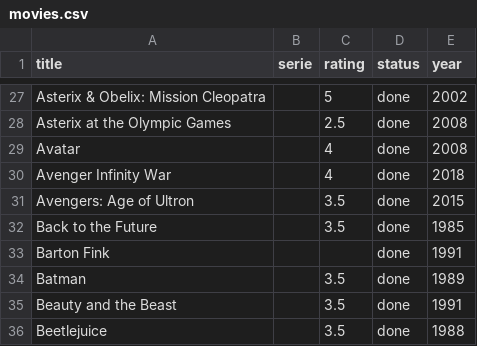
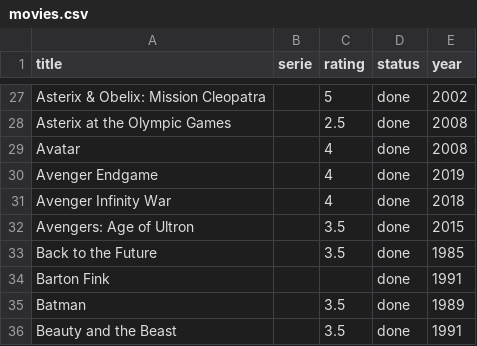
Before and after one commit to alexDarcy/blog, a CSV file: mng-data/movies.csv, drawn as a sheet; only a part is shown, gaps mark what is left out; the shorter side is filled out with more unchanged rows.

```diff
--- a/mng-data/movies.csv
+++ b/mng-data/movies.csv
@@ -29,2 +29,3 @@ Asterix at the Olympic Games,,2.5,done,2008
 Avatar,,4,done,2008
+Avenger Endgame,,4,done,2019
 Avenger Infinity War,,4,done,2018
```
Also changed, not shown: 2 other files.
